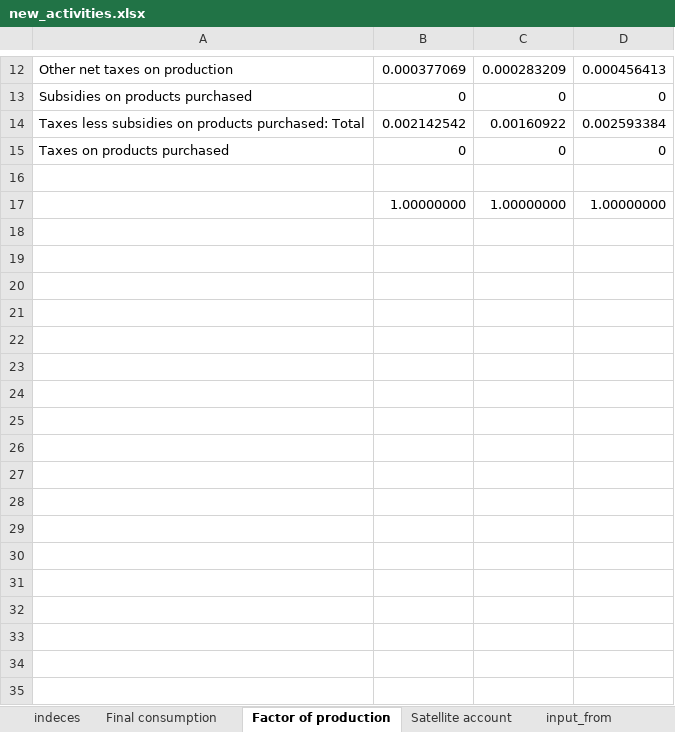
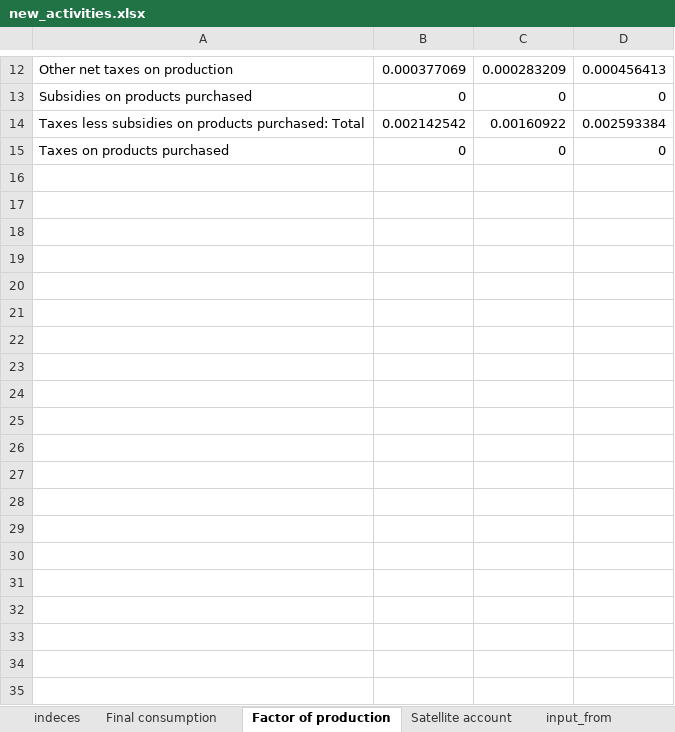
Before and after one commit to fcalabroni/GreenTechs, an Excel workbook: Add Sectors/new_activities.xlsx, sheet Factor of production, drawn as a sheet; only a part is shown, gaps mark what is left out; values as stored, in another font and other column widths than the file's, no borders; the diff covers the shown part only; the diff names each change by its address in the sheet, - before the commit and + after, or states it on an @@ line.

```diff
--- a/Add Sectors/new_activities.xlsx (sheet Factor of production)
+++ b/Add Sectors/new_activities.xlsx (sheet Factor of production)
-row 16: (empty)
-row 17:  | 1.00000000 | 1.00000000 | 1.00000000
-row 18: (empty)
-row 19: (empty)
-row 20: (empty)
-row 21: (empty)
-row 22: (empty)
-row 23: (empty)
-row 24: (empty)
-row 25: (empty)
-row 26: (empty)
-row 27: (empty)
-row 28: (empty)
-row 29: (empty)
-row 30: (empty)
-row 31: (empty)
-row 32: (empty)
-row 33: (empty)
-row 34: (empty)
-row 35: (empty)
```
Also changed, not shown: 50 removed rows elsewhere in this sheet, sheet units, sheet input_from, Add Sectors/new_commodities.xlsx, Support data/Photovoltaic.xlsx, 1 other file.
